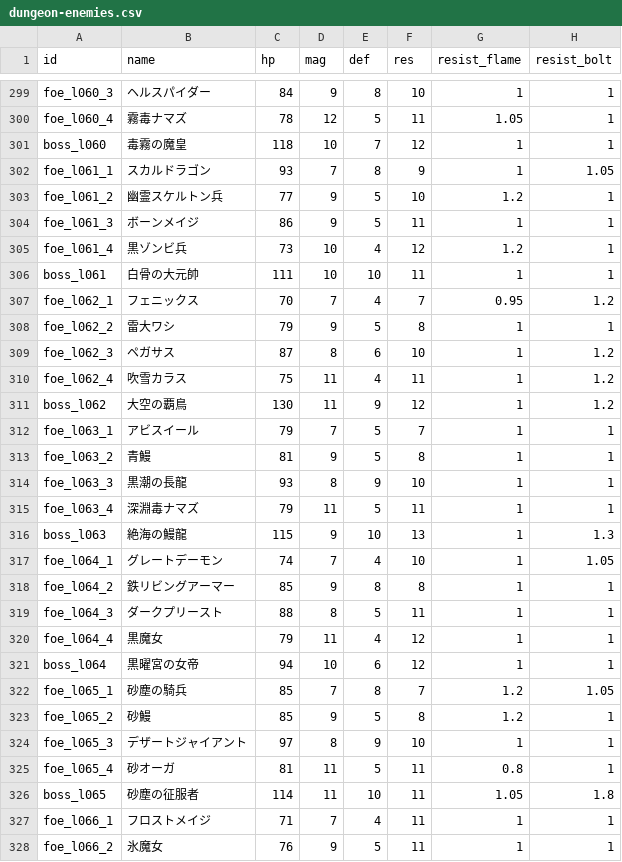
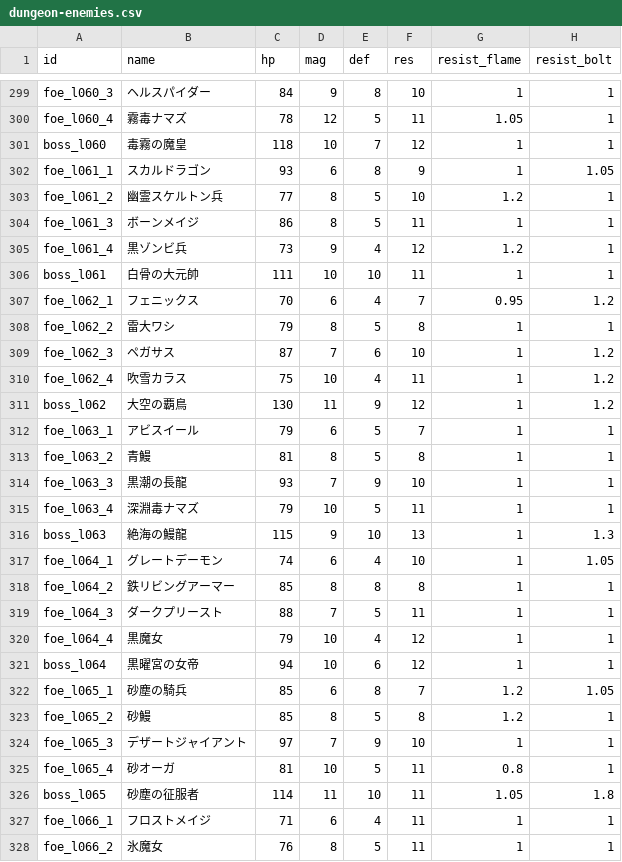
Before and after one commit to Katsuya100/magia-fantasy-larp-tool, a CSV file: assets/data/dungeon-enemies.csv, drawn as a sheet; only a part is shown, gaps mark what is left out; the diff covers the shown part only; the diff names each change by its address in the sheet, - before the commit and + after, or states it on an @@ line.

Commit message:
balance(dungeon): adopt passing 61-70F 128-seed HP, MP and win-rate solution

```diff
--- a/assets/data/dungeon-enemies.csv
+++ b/assets/data/dungeon-enemies.csv
-D302 (mag): 7
+D302 (mag): 6
-D303:D304 (mag): 9
+D303:D304 (mag): 8
-D305 (mag): 10
+D305 (mag): 9
-D307 (mag): 7
+D307 (mag): 6
-D308 (mag): 9
+D308 (mag): 8
-D309 (mag): 8
+D309 (mag): 7
-D310 (mag): 11
+D310 (mag): 10
-D312 (mag): 7
+D312 (mag): 6
-D313 (mag): 9
+D313 (mag): 8
-D314 (mag): 8
+D314 (mag): 7
-D315 (mag): 11
+D315 (mag): 10
-D317 (mag): 7
+D317 (mag): 6
-D318 (mag): 9
+D318 (mag): 8
-D319 (mag): 8
+D319 (mag): 7
-D320 (mag): 11
+D320 (mag): 10
-D322 (mag): 7
+D322 (mag): 6
-D323 (mag): 9
+D323 (mag): 8
-D324 (mag): 8
+D324 (mag): 7
-D325 (mag): 11
+D325 (mag): 10
-D327 (mag): 7
+D327 (mag): 6
-D328 (mag): 9
+D328 (mag): 8
```
Also changed, not shown: 11 edited cells elsewhere in this file, 4 other files.
